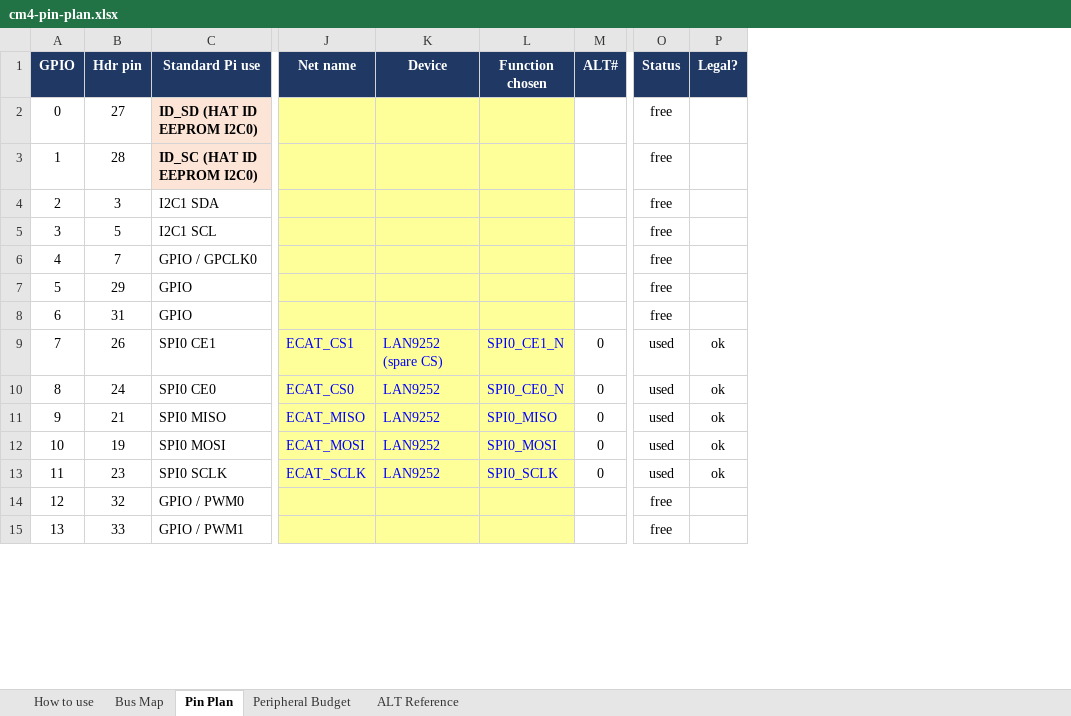
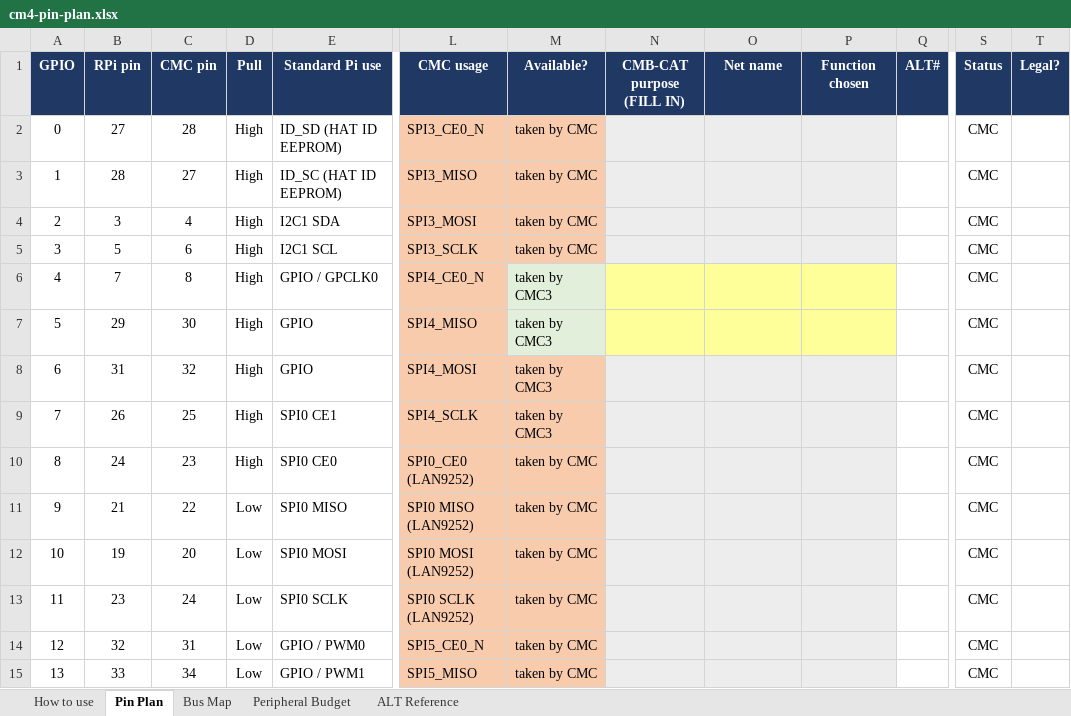
Before and after one commit to rassom-anatol/cmb-cat, an Excel workbook: cm4-pin-plan.xlsx, sheet Pin Plan, drawn as a sheet; only a part is shown, gaps mark what is left out; values as stored, in another font and other column widths than the file's, no borders; removed rows and columns are numbered as before the commit, all else as after; the diff covers the shown part only; the diff names each change by its address in the sheet, - before the commit and + after, or states it on an @@ line.

Commit message:
Pin plan: CMC usage, pull column, GPIO44/45

```diff
--- a/cm4-pin-plan.xlsx (sheet Pin Plan)
+++ b/cm4-pin-plan.xlsx (sheet Pin Plan)
@@ sheet tab order changed: How to use | Pin Plan | Bus Map | Peripheral Budget | ALT Reference @@
+column C (CMC pin), rows 2-15: 28 | 27 | 4 | 6 | 8 | 30 | 32 | 25 | 23 | 22 | 20 | 24 | 31 | 34
+column D (Pull), rows 2-15: High | High | High | High | High | High | High | High | High | Low | Low | Low | Low | Low
+column L (CMC usage), rows 2-15: SPI3_CE0_N | SPI3_MISO | SPI3_MOSI | SPI3_SCLK | SPI4_CE0_N | SPI4_MISO | SPI4_MOSI | SPI4_SCLK | SPI0_CE0 (LAN9252) | SPI0 MISO (LAN9252) | SPI0 MOSI (LAN9252) | SPI0 SCLK (LAN9252) | SPI5_CE0_N | SPI5_MISO
+column M (Available?), rows 2-15: taken by CMC | taken by CMC | taken by CMC | taken by CMC | taken by CMC3 | taken by CMC3 | taken by CMC3 | taken by CMC3 | taken by CMC | taken by CMC | taken by CMC | taken by CMC | taken by CMC | taken by CMC
+column N (CMB-CAT purpose (FILL IN)), empty
-column K (Device), rows 9-13: LAN9252 (spare CS) | LAN9252 | LAN9252 | LAN9252 | LAN9252
-B1: Hdr pin
+B1: RPi pin
-E2 (Standard Pi use): ID_SD (HAT ID EEPROM I2C0)
+E2 (Standard Pi use): ID_SD (HAT ID EEPROM)
@@ E2:E3 fill: #FCE4D6 → none, bold: on → off @@
-O2:O5 fill: #FFFF99
+O2:O5 fill: #EDEDED
-P2:P5 fill: #FFFF99
+P2:P5 fill: #EDEDED
-S2:S8 (Status): free
+S2:S8 (Status): CMC
-E3 (Standard Pi use): ID_SC (HAT ID EEPROM I2C0)
+E3 (Standard Pi use): ID_SC (HAT ID EEPROM)
-O8:O15 fill: #FFFF99
+O8:O15 fill: #EDEDED
-P8:P15 fill: #FFFF99
+P8:P15 fill: #EDEDED
-O9 (Net name): ECAT_CS1
+O9 (Net name): (empty)
-P9 (Function chosen): SPI0_CE1_N
+P9 (Function chosen): (empty)
-Q9:Q13 (ALT#): 0
+Q9:Q13 (ALT#): (empty)
-S9:S13 (Status): used
+S9:S13 (Status): CMC
-T9:T13 (Legal?): ok
+T9:T13 (Legal?): (empty)
-O10 (Net name): ECAT_CS0
+O10 (Net name): (empty)
-P10 (Function chosen): SPI0_CE0_N
+P10 (Function chosen): (empty)
-O11 (Net name): ECAT_MISO
+O11 (Net name): (empty)
-P11 (Function chosen): SPI0_MISO
+P11 (Function chosen): (empty)
-O12 (Net name): ECAT_MOSI
+O12 (Net name): (empty)
-P12 (Function chosen): SPI0_MOSI
+P12 (Function chosen): (empty)
-O13 (Net name): ECAT_SCLK
+O13 (Net name): (empty)
-P13 (Function chosen): SPI0_SCLK
+P13 (Function chosen): (empty)
-S14:S15 (Status): free
+S14:S15 (Status): CMC
```
Also changed, not shown: 6 added rows, 2 removed rows, 22 edited cells, cell formats and row numbers in column A elsewhere in this sheet, sheet Peripheral Budget, formulas that keep their value.
